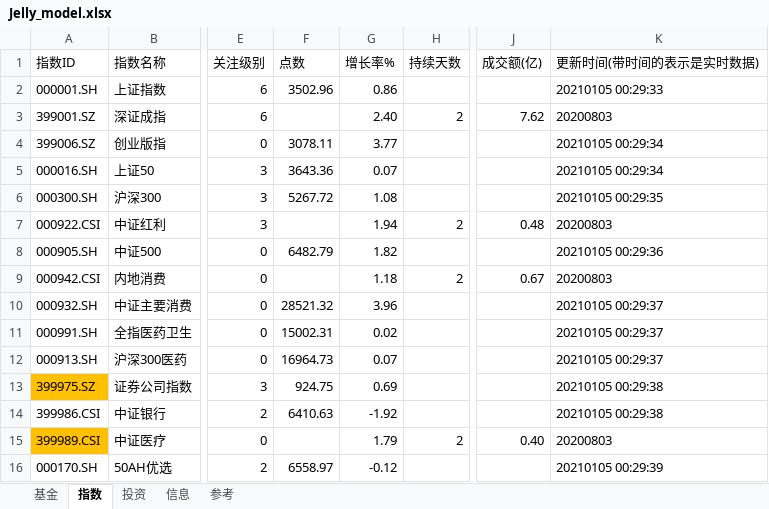
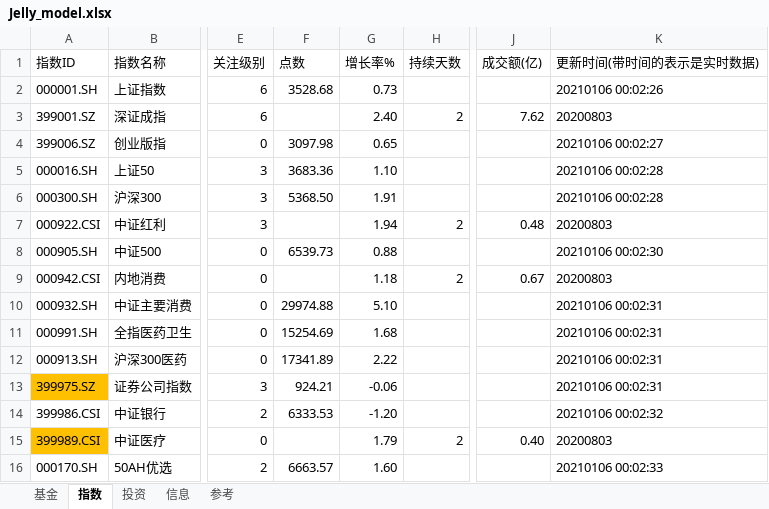
Before and after one commit to sinojelly/fundhelper-data, an Excel workbook: Jelly_model.xlsx, sheet 指数, drawn as a sheet; only a part is shown, gaps mark what is left out; values as stored, in another font and other column widths than the file's, no borders; conditional formats not drawn; the diff covers the shown part only; the diff names each change by its address in the sheet, - before the commit and + after, or states it on an @@ line.

```diff
--- a/Jelly_model.xlsx (sheet 指数)
+++ b/Jelly_model.xlsx (sheet 指数)
-F2 (点数): 3502.96
+F2 (点数): 3528.68
-G2 (增长率%): 0.86
+G2 (增长率%): 0.73
-K2 (更新时间(带时间的表示是实时数据)): 20210105 00:29:33
+K2 (更新时间(带时间的表示是实时数据)): 20210106 00:02:26
-F4 (点数): 3078.11
+F4 (点数): 3097.98
-G4 (增长率%): 3.77
+G4 (增长率%): 0.65
-K4 (更新时间(带时间的表示是实时数据)): 20210105 00:29:34
+K4 (更新时间(带时间的表示是实时数据)): 20210106 00:02:27
-F5 (点数): 3643.36
+F5 (点数): 3683.36
-G5 (增长率%): 0.07
+G5 (增长率%): 1.10
-K5 (更新时间(带时间的表示是实时数据)): 20210105 00:29:34
+K5 (更新时间(带时间的表示是实时数据)): 20210106 00:02:28
-F6 (点数): 5267.72
+F6 (点数): 5368.50
-G6 (增长率%): 1.08
+G6 (增长率%): 1.91
-K6 (更新时间(带时间的表示是实时数据)): 20210105 00:29:35
+K6 (更新时间(带时间的表示是实时数据)): 20210106 00:02:28
-F8 (点数): 6482.79
+F8 (点数): 6539.73
-G8 (增长率%): 1.82
+G8 (增长率%): 0.88
-K8 (更新时间(带时间的表示是实时数据)): 20210105 00:29:36
+K8 (更新时间(带时间的表示是实时数据)): 20210106 00:02:30
-F10 (点数): 28521.32
+F10 (点数): 29974.88
-G10 (增长率%): 3.96
+G10 (增长率%): 5.10
-K10:K12 (更新时间(带时间的表示是实时数据)): 20210105 00:29:37
+K10:K12 (更新时间(带时间的表示是实时数据)): 20210106 00:02:31
-F11 (点数): 15002.31
+F11 (点数): 15254.69
-G11 (增长率%): 0.02
+G11 (增长率%): 1.68
-F12 (点数): 16964.73
+F12 (点数): 17341.89
-G12 (增长率%): 0.07
+G12 (增长率%): 2.22
-F13 (点数): 924.75
+F13 (点数): 924.21
-G13 (增长率%): 0.69
+G13 (增长率%): -0.06
-K13 (更新时间(带时间的表示是实时数据)): 20210105 00:29:38
+K13 (更新时间(带时间的表示是实时数据)): 20210106 00:02:31
-F14 (点数): 6410.63
+F14 (点数): 6333.53
-G14 (增长率%): -1.92
+G14 (增长率%): -1.20
-K14 (更新时间(带时间的表示是实时数据)): 20210105 00:29:38
+K14 (更新时间(带时间的表示是实时数据)): 20210106 00:02:32
-F16 (点数): 6558.97
+F16 (点数): 6663.57
-G16 (增长率%): -0.12
+G16 (增长率%): 1.60
-K16 (更新时间(带时间的表示是实时数据)): 20210105 00:29:39
+K16 (更新时间(带时间的表示是实时数据)): 20210106 00:02:33
```
Also changed, not shown: 6 edited cells elsewhere in this sheet, sheet 基金.
